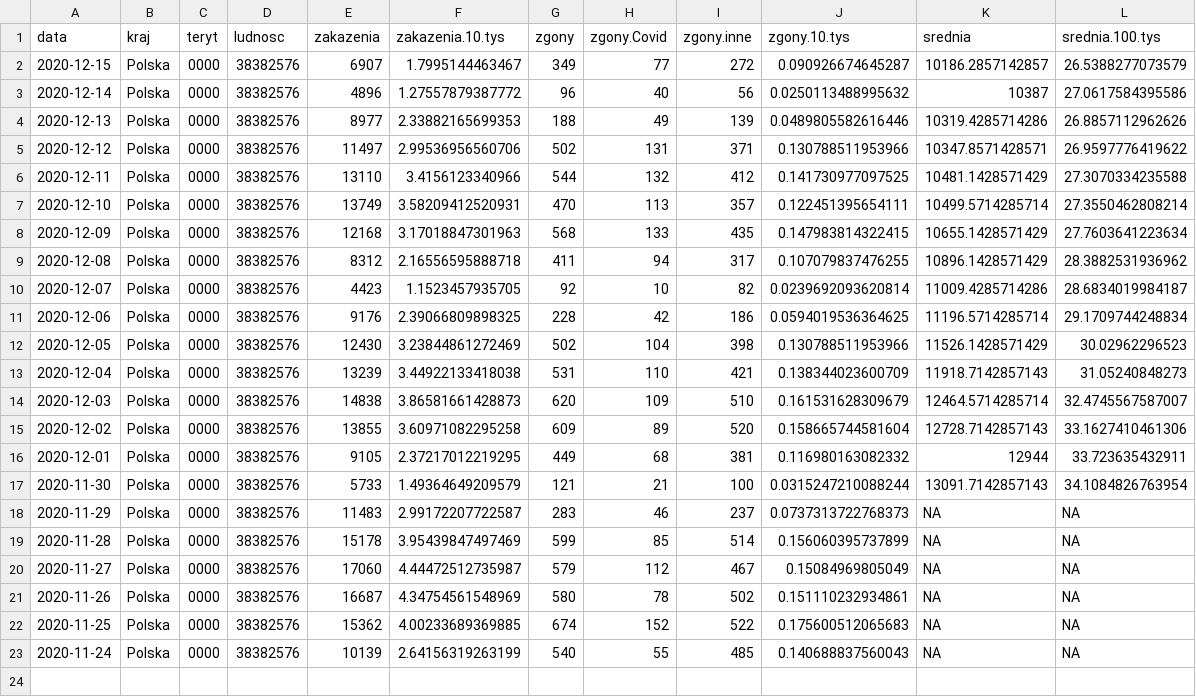
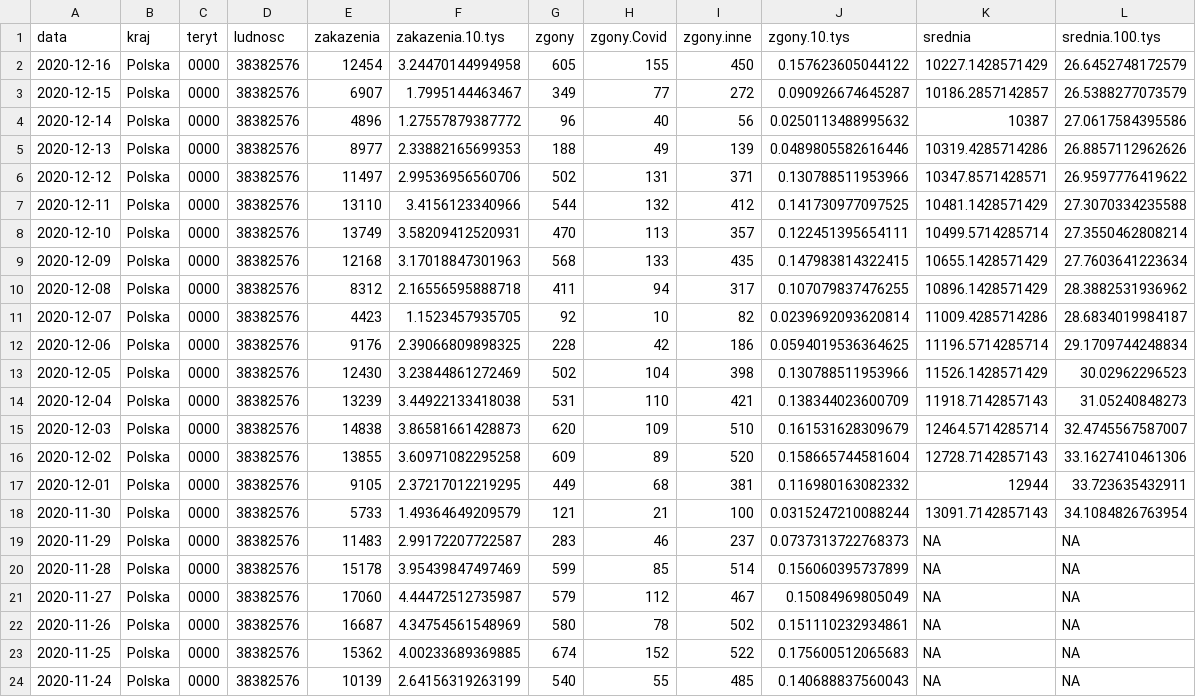
Before and after one commit to slawomirmatuszak/Covid-19-Polska, a CSV file: dane/dane.MZ/Polska.csv, drawn as a sheet; the diff names each change by its address in the sheet, - before the commit and + after, or states it on an @@ line.

```diff
--- a/dane/dane.MZ/Polska.csv
+++ b/dane/dane.MZ/Polska.csv
+row 2: 2020-12-16 | Polska | 0000 | 38382576 | 12454 | 3.24470144994958 | 605 | 155 | 450 | 0.157623605044122 | 10227.1428571429 | 26.6452748172579
```
Also changed, not shown: dane/dane.MZ/wojewodztwa.csv, 4 other files.
